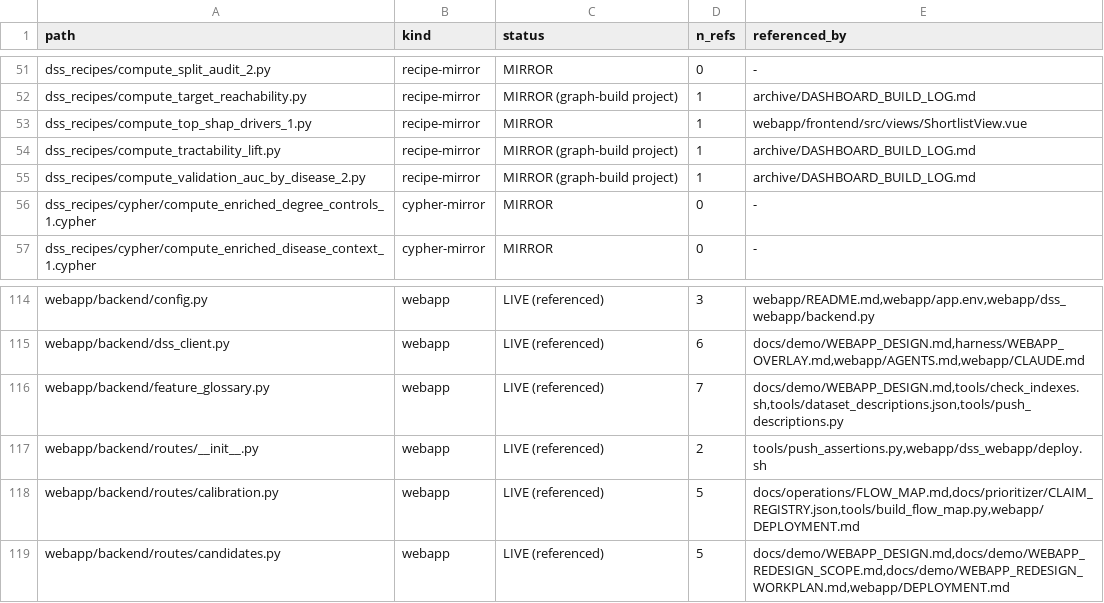
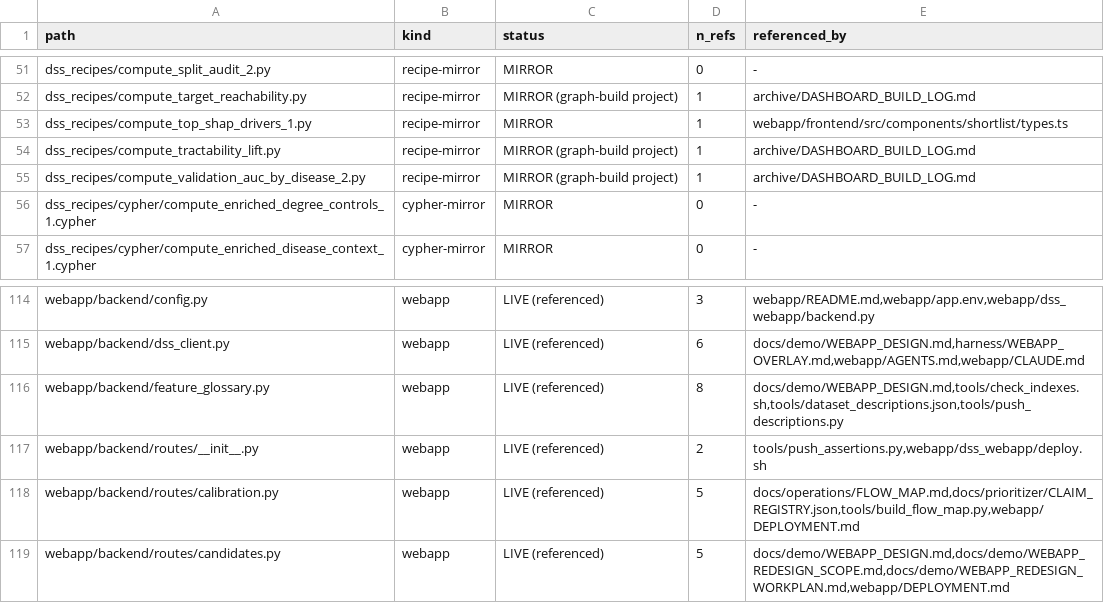
Before and after one commit to lhfudataiku/demo-target-identification, a TSV file: .index/code.tsv, drawn as a sheet; only a part is shown, gaps mark what is left out.

```diff
--- a/.index/code.tsv
+++ b/.index/code.tsv
@@ -52,3 +52,3 @@ dss_recipes/compute_split_audit_2.py	recipe-mirror	MIRROR	0	-
 dss_recipes/compute_target_reachability.py	recipe-mirror	MIRROR (graph-build project)	1	archive/DASHBOARD_BUILD_LOG.md
-dss_recipes/compute_top_shap_drivers_1.py	recipe-mirror	MIRROR	1	webapp/frontend/src/views/ShortlistView.vue
+dss_recipes/compute_top_shap_drivers_1.py	recipe-mirror	MIRROR	1	webapp/frontend/src/components/shortlist/types.ts
 dss_recipes/compute_tractability_lift.py	recipe-mirror	MIRROR (graph-build project)	1	archive/DASHBOARD_BUILD_LOG.md
@@ -115,3 +115,3 @@ webapp/backend/config.py	webapp	LIVE (referenced)	3	webapp/README.md,webapp/app.
 webapp/backend/dss_client.py	webapp	LIVE (referenced)	6	docs/demo/WEBAPP_DESIGN.md,harness/WEBAPP_OVERLAY.md,webapp/AGENTS.md,webapp/CLAUDE.md
-webapp/backend/feature_glossary.py	webapp	LIVE (referenced)	7	docs/demo/WEBAPP_DESIGN.md,tools/check_indexes.sh,tools/dataset_descriptions.json,tools/push_descriptions.py
+webapp/backend/feature_glossary.py	webapp	LIVE (referenced)	8	docs/demo/WEBAPP_DESIGN.md,tools/check_indexes.sh,tools/dataset_descriptions.json,tools/push_descriptions.py
 webapp/backend/routes/__init__.py	webapp	LIVE (referenced)	2	tools/push_assertions.py,webapp/dss_webapp/deploy.sh
```
Also changed, not shown: .index/claims.tsv, 14 other files.
